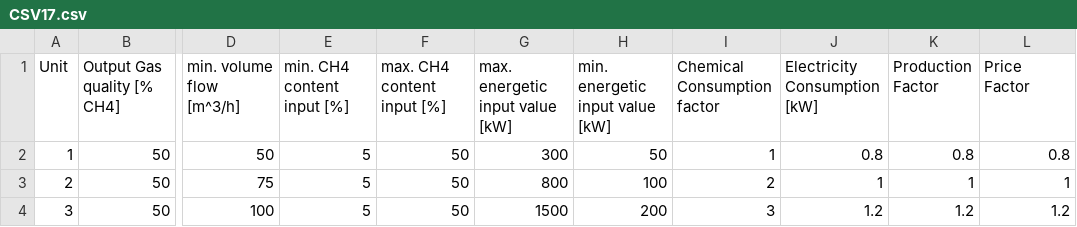
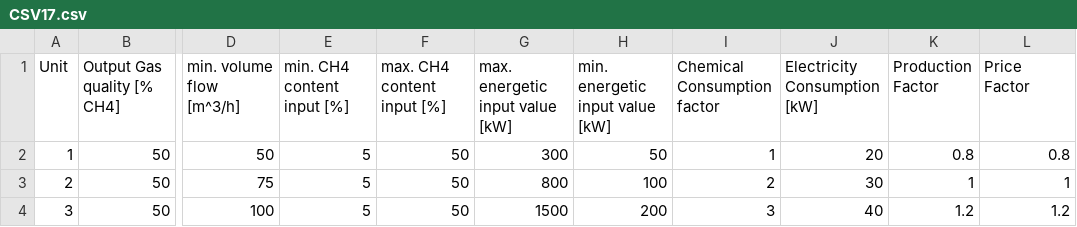
Before and after one commit to Svenhardy/Low-Calorific-Landfillgas-Tool, a CSV file: CSV Files/CSV17.csv, drawn as a sheet; only a part is shown, gaps mark what is left out; the diff names each change by its address in the sheet, - before the commit and + after, or states it on an @@ line.

Commit message:
Update CSV17.csv

```diff
--- a/CSV Files/CSV17.csv
+++ b/CSV Files/CSV17.csv
-J2 (Electricity Consumption [kW]): 0.8
+J2 (Electricity Consumption [kW]): 20
-J3 (Electricity Consumption [kW]): 1
+J3 (Electricity Consumption [kW]): 30
-J4 (Electricity Consumption [kW]): 1.2
+J4 (Electricity Consumption [kW]): 40
```
